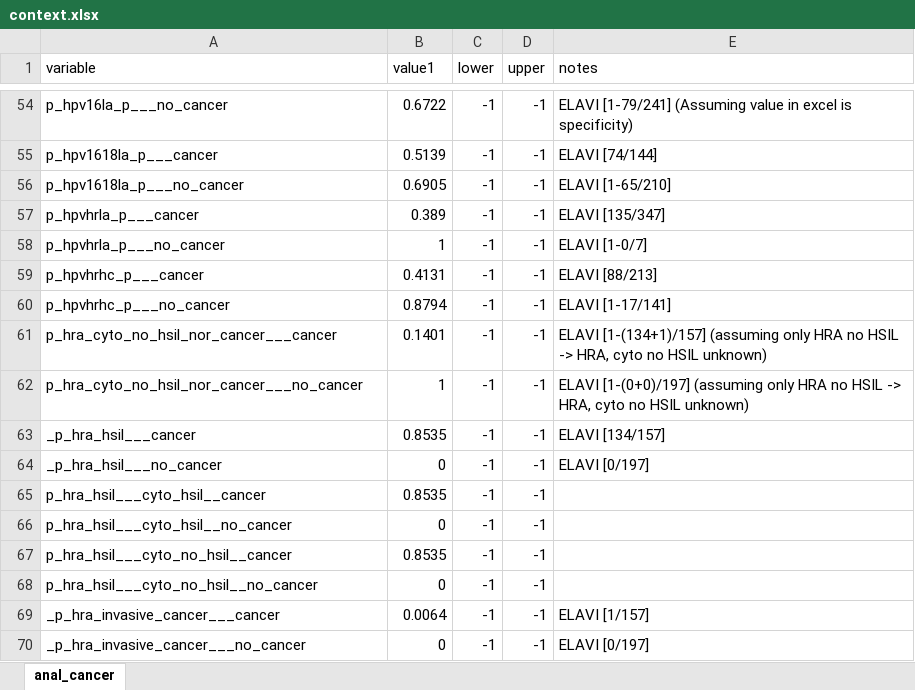
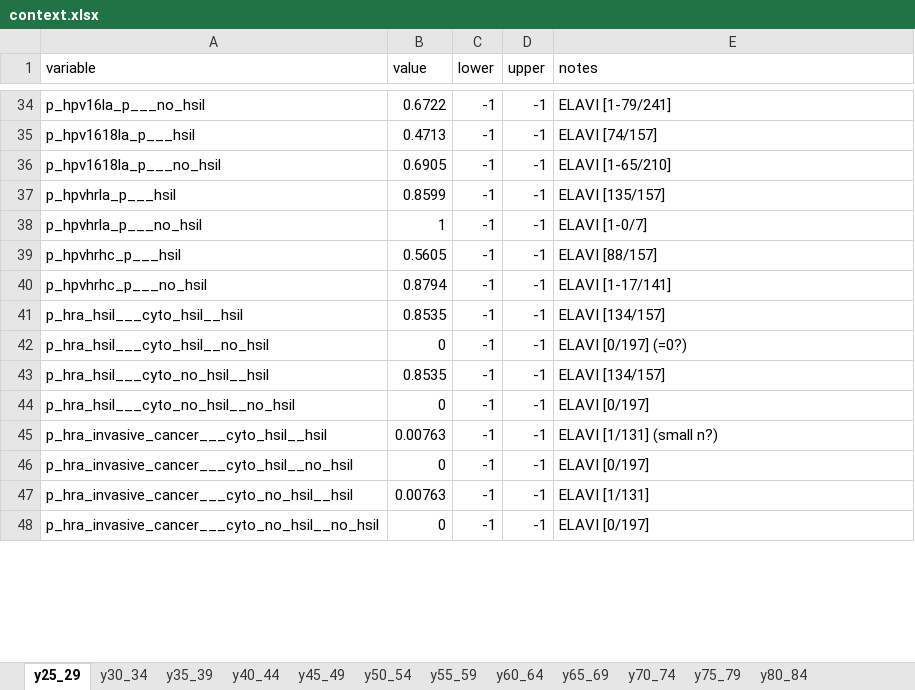
Before and after one commit to david-gomez-guillen/cea-anus, an Excel workbook: params/context.xlsx, sheet y25_29, drawn as a sheet; only a part is shown, gaps mark what is left out; values as stored, in another font and other column widths than the file's, no cell formats; removed rows and columns are numbered as before the commit, all else as after; the diff covers the shown part only; the diff names each change by its address in the sheet, - before the commit and + after, or states it on an @@ line.

Commit message:
Redesign model for HSIL tracking

```diff
--- a/params/context.xlsx (sheet y25_29)
+++ b/params/context.xlsx (sheet y25_29)
-sheet tab: anal_cancer
+sheet tab: y25_29
+sheet tab: y30_34
+sheet tab: y35_39
+sheet tab: y40_44
+sheet tab: y45_49
+sheet tab: y50_54
+sheet tab: y55_59
+sheet tab: y60_64
+sheet tab: y65_69
+sheet tab: y70_74
+sheet tab: y75_79
+sheet tab: y80_84
-B1: value1
+B1: value
-A34 (variable): p_hpv16la_p___no_cancer
+A34 (variable): p_hpv16la_p___no_hsil
-E34 (notes): ELAVI [1-79/241] (Assuming value in excel is specificity)
+E34 (notes): ELAVI [1-79/241]
-A35 (variable): p_hpv1618la_p___cancer
+A35 (variable): p_hpv1618la_p___hsil
-B35 (value): 0.5139
+B35 (value): 0.4713
-E35 (notes): ELAVI [74/144]
+E35 (notes): ELAVI [74/157]
-A36 (variable): p_hpv1618la_p___no_cancer
+A36 (variable): p_hpv1618la_p___no_hsil
-A37 (variable): p_hpvhrla_p___cancer
+A37 (variable): p_hpvhrla_p___hsil
-B37 (value): 0.389
+B37 (value): 0.8599
-E37 (notes): ELAVI [135/347]
+E37 (notes): ELAVI [135/157]
-A38 (variable): p_hpvhrla_p___no_cancer
+A38 (variable): p_hpvhrla_p___no_hsil
-A39 (variable): p_hpvhrhc_p___cancer
+A39 (variable): p_hpvhrhc_p___hsil
-B39 (value): 0.4131
+B39 (value): 0.5605
-E39 (notes): ELAVI [88/213]
+E39 (notes): ELAVI [88/157]
-A40 (variable): p_hpvhrhc_p___no_cancer
+A40 (variable): p_hpvhrhc_p___no_hsil
-row 61: p_hra_cyto_no_hsil_nor_cancer___cancer | 0.1401 | -1 | -1 | ELAVI [1-(134+1)/157] (assuming only HRA no HSIL -> HRA, cyto no HSIL unknown)
-row 62: p_hra_cyto_no_hsil_nor_cancer___no_cancer | 1 | -1 | -1 | ELAVI [1-(0+0)/197] (assuming only HRA no HSIL -> HRA, cyto no HSIL unknown)
-A41 (variable): _p_hra_hsil___cancer
+A41 (variable): p_hra_hsil___cyto_hsil__hsil
-A42 (variable): _p_hra_hsil___no_cancer
+A42 (variable): p_hra_hsil___cyto_hsil__no_hsil
-E42 (notes): ELAVI [0/197]
+E42 (notes): ELAVI [0/197] (=0?)
-A43 (variable): p_hra_hsil___cyto_hsil__cancer
+A43 (variable): p_hra_hsil___cyto_no_hsil__hsil
-E43 (notes): (empty)
+E43 (notes): ELAVI [134/157]
-A44 (variable): p_hra_hsil___cyto_hsil__no_cancer
+A44 (variable): p_hra_hsil___cyto_no_hsil__no_hsil
-E44 (notes): (empty)
+E44 (notes): ELAVI [0/197]
-A45 (variable): p_hra_hsil___cyto_no_hsil__cancer
+A45 (variable): p_hra_invasive_cancer___cyto_hsil__hsil
-B45 (value): 0.8535
+B45 (value): 0.00763
-E45 (notes): (empty)
+E45 (notes): ELAVI [1/131] (small n?)
-A46 (variable): p_hra_hsil___cyto_no_hsil__no_cancer
+A46 (variable): p_hra_invasive_cancer___cyto_hsil__no_hsil
-E46 (notes): (empty)
+E46 (notes): ELAVI [0/197]
-A47 (variable): _p_hra_invasive_cancer___cancer
+A47 (variable): p_hra_invasive_cancer___cyto_no_hsil__hsil
-B47 (value): 0.0064
+B47 (value): 0.00763
-E47 (notes): ELAVI [1/157]
+E47 (notes): ELAVI [1/131]
-A48 (variable): _p_hra_invasive_cancer___no_cancer
+A48 (variable): p_hra_invasive_cancer___cyto_no_hsil__no_hsil
```
Also changed, not shown: 16 added rows, 24 removed rows and 54 edited cells elsewhere in this sheet, cell formats, formulas that keep their value, models/markov.xlsx, 54 other files.
